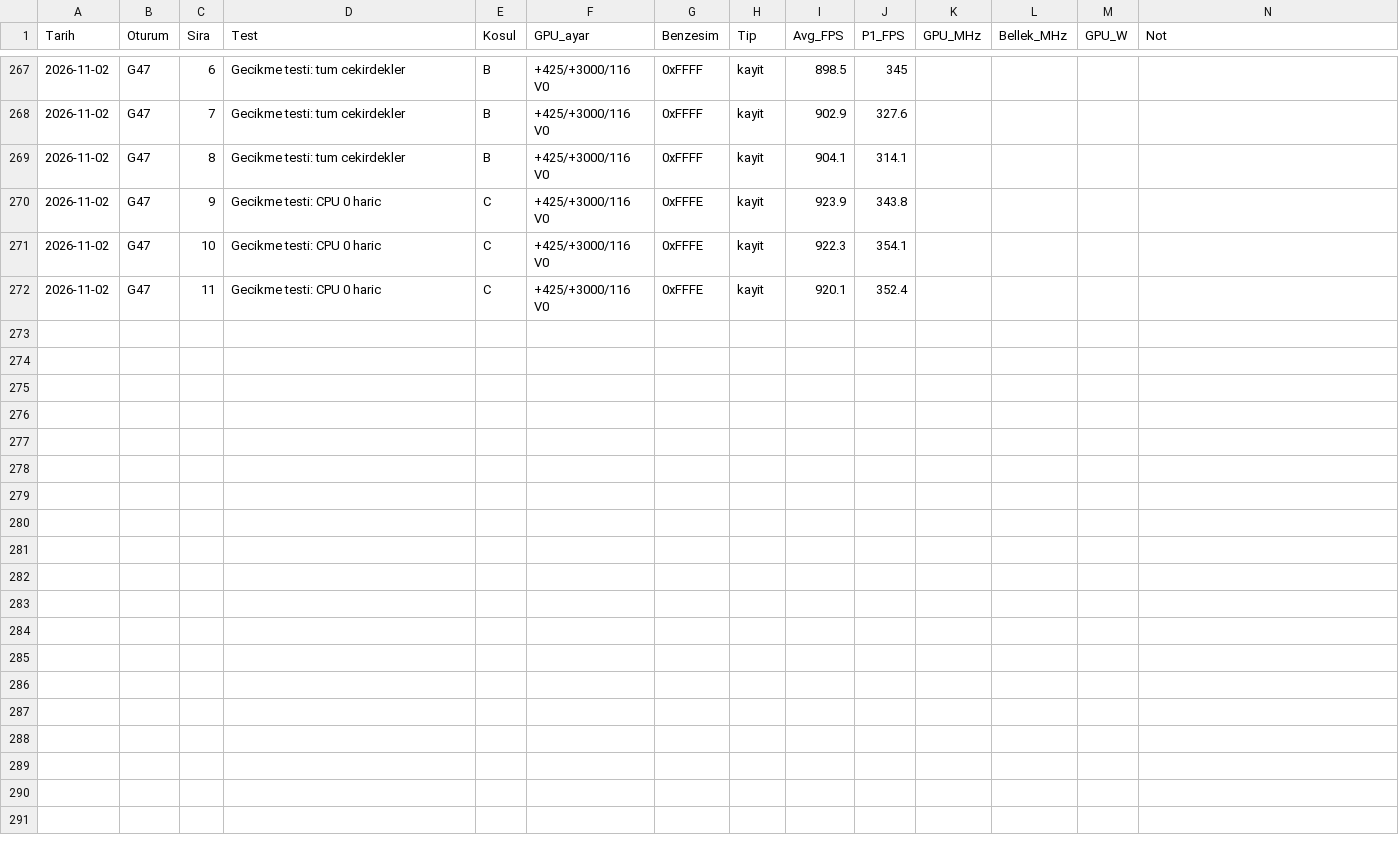
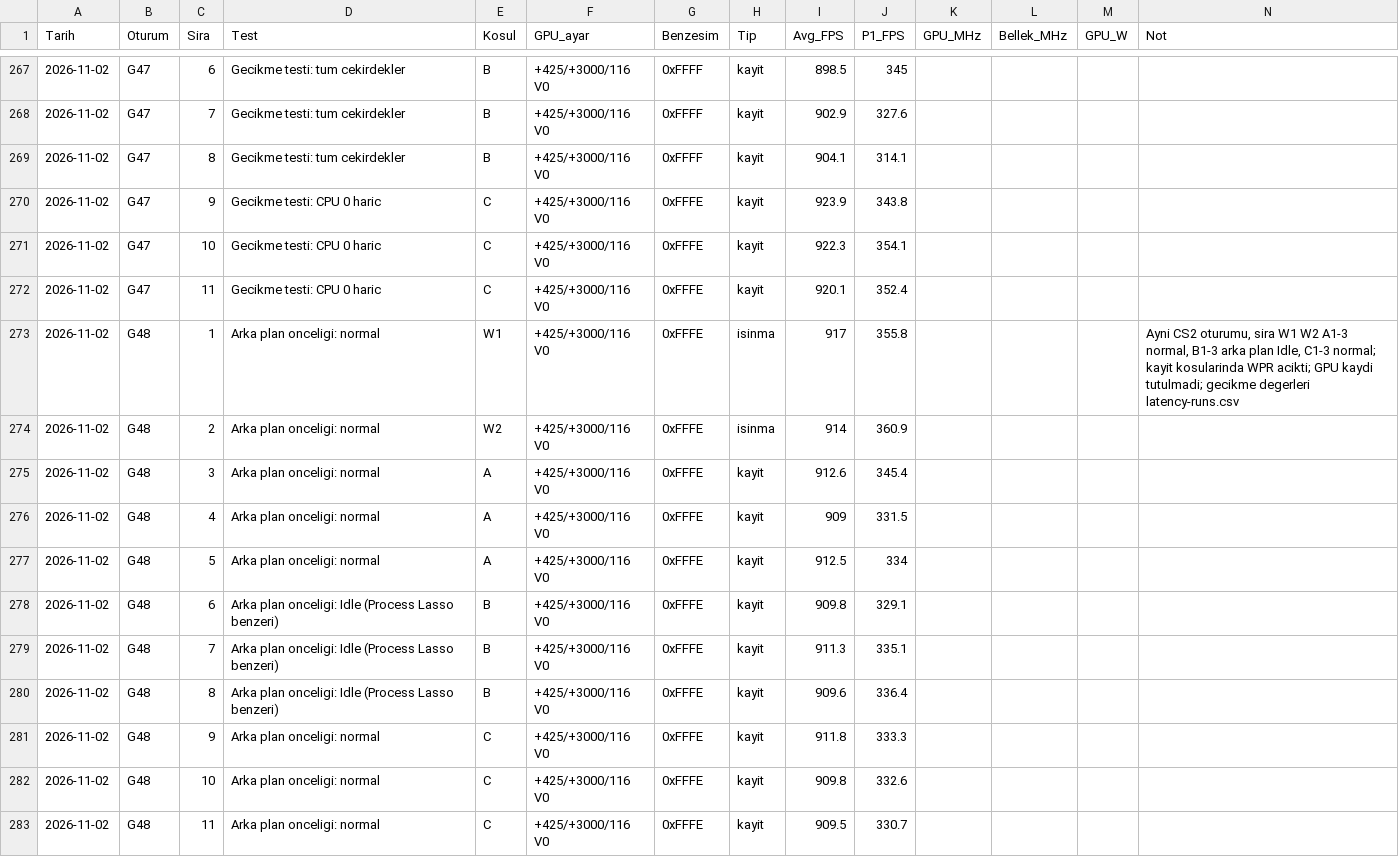
Before and after one commit to cullewie/cs2-bios-settings, a CSV file: data/windows-gpu-runs.csv, drawn as a sheet; only a part is shown, gaps mark what is left out; the diff names each change by its address in the sheet, - before the commit and + after, or states it on an @@ line.

```diff
--- a/data/windows-gpu-runs.csv
+++ b/data/windows-gpu-runs.csv
+row 273: 2026-11-02 | G48 | 1 | Arka plan onceligi: normal | W1 | +425/+3000/116 V0 | 0xFFFE | isinma | 917 | 355.8 |  |  |  | Ayni CS2 oturumu, sira W1 W2 A1-3 normal, B1-3 arka plan Idle, C1-3 normal; kayit kosularinda WPR acikti; GPU kaydi tutulmadi; gecikme degerleri latency-runs.csv
+row 274: 2026-11-02 | G48 | 2 | Arka plan onceligi: normal | W2 | +425/+3000/116 V0 | 0xFFFE | isinma | 914 | 360.9
+row 275: 2026-11-02 | G48 | 3 | Arka plan onceligi: normal | A | +425/+3000/116 V0 | 0xFFFE | kayit | 912.6 | 345.4
+row 276: 2026-11-02 | G48 | 4 | Arka plan onceligi: normal | A | +425/+3000/116 V0 | 0xFFFE | kayit | 909 | 331.5
+row 277: 2026-11-02 | G48 | 5 | Arka plan onceligi: normal | A | +425/+3000/116 V0 | 0xFFFE | kayit | 912.5 | 334
+row 278: 2026-11-02 | G48 | 6 | Arka plan onceligi: Idle (Process Lasso benzeri) | B | +425/+3000/116 V0 | 0xFFFE | kayit | 909.8 | 329.1
+row 279: 2026-11-02 | G48 | 7 | Arka plan onceligi: Idle (Process Lasso benzeri) | B | +425/+3000/116 V0 | 0xFFFE | kayit | 911.3 | 335.1
+row 280: 2026-11-02 | G48 | 8 | Arka plan onceligi: Idle (Process Lasso benzeri) | B | +425/+3000/116 V0 | 0xFFFE | kayit | 909.6 | 336.4
+row 281: 2026-11-02 | G48 | 9 | Arka plan onceligi: normal | C | +425/+3000/116 V0 | 0xFFFE | kayit | 911.8 | 333.3
+row 282: 2026-11-02 | G48 | 10 | Arka plan onceligi: normal | C | +425/+3000/116 V0 | 0xFFFE | kayit | 909.8 | 332.6
+row 283: 2026-11-02 | G48 | 11 | Arka plan onceligi: normal | C | +425/+3000/116 V0 | 0xFFFE | kayit | 909.5 | 330.7
```
Also changed, not shown: data/latency-runs.csv, 9 other files.
